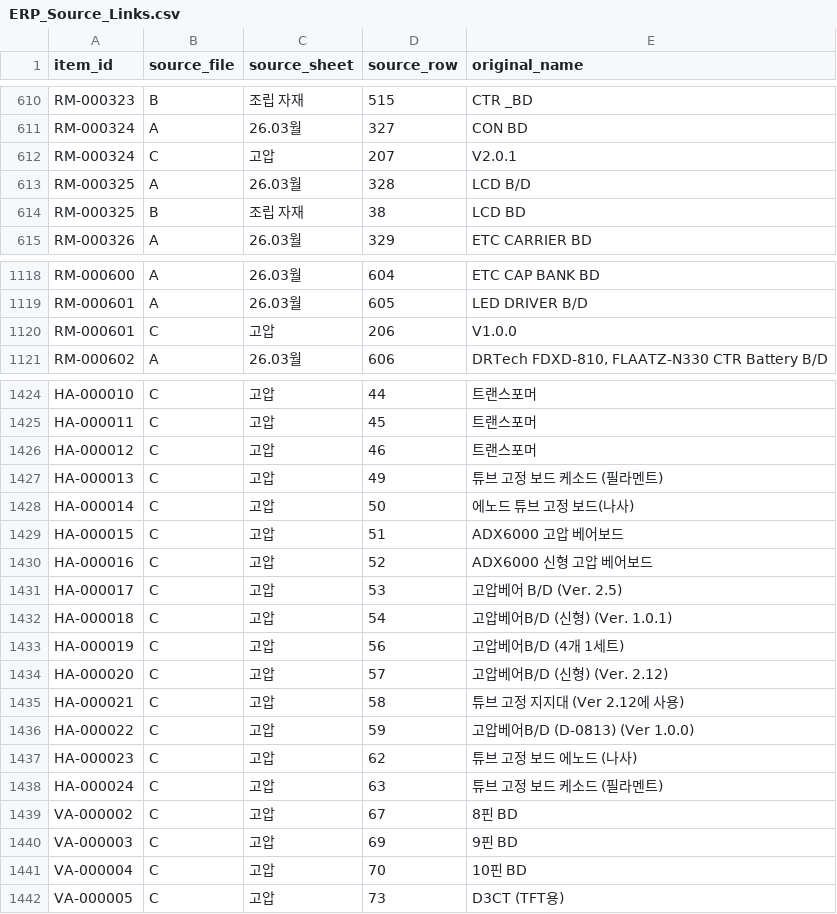
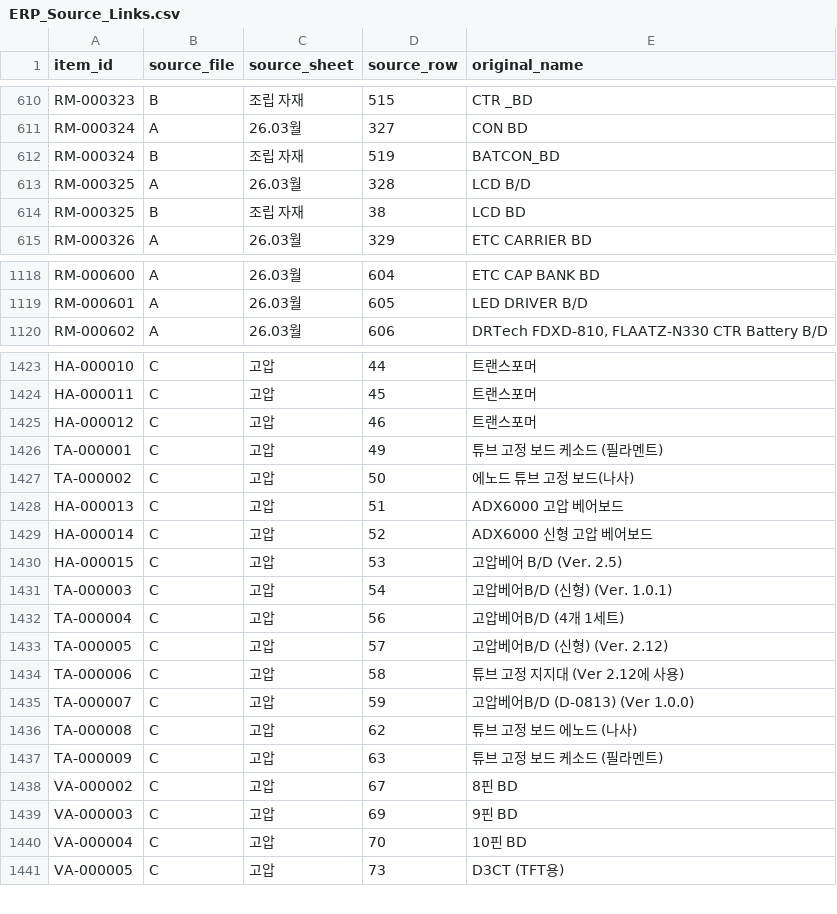
Before and after one commit to Hw-03/ERP, a CSV file: ERP_Source_Links.csv, drawn as a sheet; only a part is shown, gaps mark what is left out; the diff covers the shown part only.

```diff
--- a/ERP_Source_Links.csv
+++ b/ERP_Source_Links.csv
@@ -629,3 +629,3 @@ RM-000323,B,조립 자재,515,CTR _BD
 RM-000324,A,26.03월,327,CON BD
-RM-000324,C,고압,207,V2.0.1
+RM-000324,B,조립 자재,519,BATCON_BD
 RM-000325,A,26.03월,328,LCD B/D
@@ -1150,3 +1150,2 @@ RM-000600,A,26.03월,604,ETC CAP BANK BD
 RM-000601,A,26.03월,605,LED DRIVER B/D
-RM-000601,C,고압,206,V1.0.0
 RM-000602,A,26.03월,606,"DRTech FDXD-810, FLAATZ-N330 CTR Battery B/D"
@@ -1463,14 +1462,14 @@ HA-000011,C,고압,45,트랜스포머
 HA-000012,C,고압,46,트랜스포머
-HA-000013,C,고압,49,튜브 고정 보드 케소드 (필라멘트)
-HA-000014,C,고압,50,에노드 튜브 고정 보드(나사)
-HA-000015,C,고압,51,ADX6000 고압 베어보드
-HA-000016,C,고압,52,ADX6000 신형 고압 베어보드
-HA-000017,C,고압,53,고압베어 B/D (Ver. 2.5)
-HA-000018,C,고압,54,고압베어B/D (신형) (Ver. 1.0.1)
-HA-000019,C,고압,56,고압베어B/D (4개 1세트)
-HA-000020,C,고압,57,고압베어B/D (신형) (Ver. 2.12)
-HA-000021,C,고압,58,튜브 고정 지지대 (Ver 2.12에 사용)
-HA-000022,C,고압,59,고압베어B/D (D-0813) (Ver 1.0.0)
-HA-000023,C,고압,62,튜브 고정 보드 에노드 (나사)
-HA-000024,C,고압,63,튜브 고정 보드 케소드 (필라멘트)
+TA-000001,C,고압,49,튜브 고정 보드 케소드 (필라멘트)
+TA-000002,C,고압,50,에노드 튜브 고정 보드(나사)
+HA-000013,C,고압,51,ADX6000 고압 베어보드
+HA-000014,C,고압,52,ADX6000 신형 고압 베어보드
+HA-000015,C,고압,53,고압베어 B/D (Ver. 2.5)
+TA-000003,C,고압,54,고압베어B/D (신형) (Ver. 1.0.1)
+TA-000004,C,고압,56,고압베어B/D (4개 1세트)
+TA-000005,C,고압,57,고압베어B/D (신형) (Ver. 2.12)
+TA-000006,C,고압,58,튜브 고정 지지대 (Ver 2.12에 사용)
+TA-000007,C,고압,59,고압베어B/D (D-0813) (Ver 1.0.0)
+TA-000008,C,고압,62,튜브 고정 보드 에노드 (나사)
+TA-000009,C,고압,63,튜브 고정 보드 케소드 (필라멘트)
 VA-000002,C,고압,67,8핀 BD
```
Also changed, not shown: 5 removed rows and 18 edited cells elsewhere in this file, ERP_Master_DB.csv, ERP_Unmatched_A_Items.csv, 6 other files.
